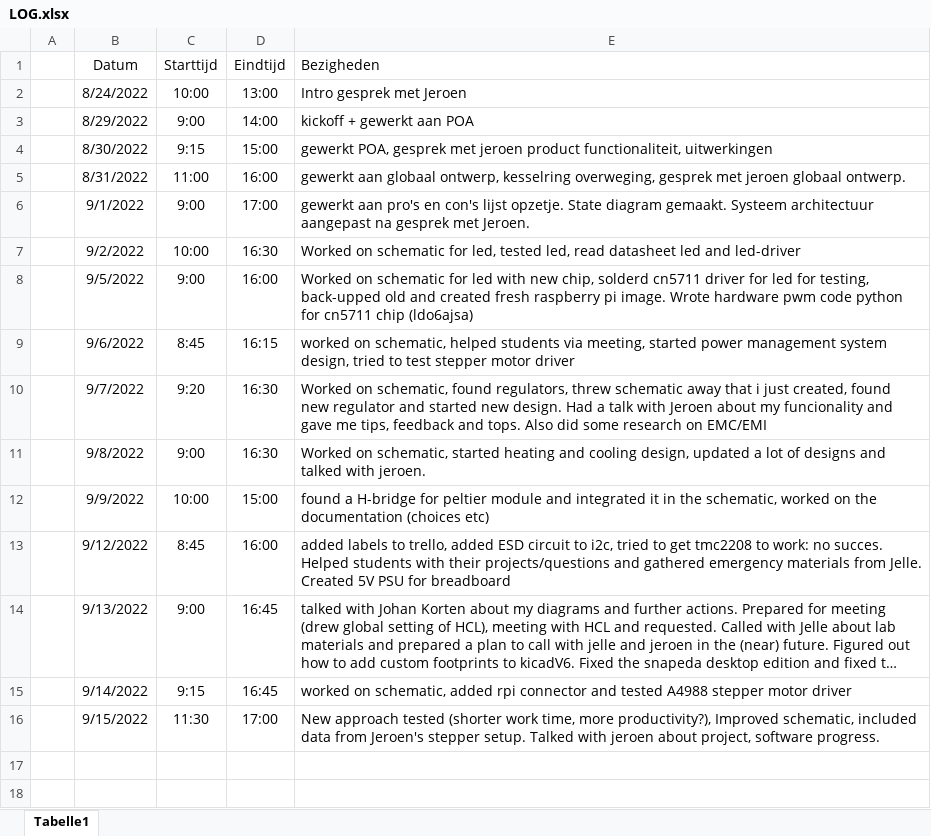
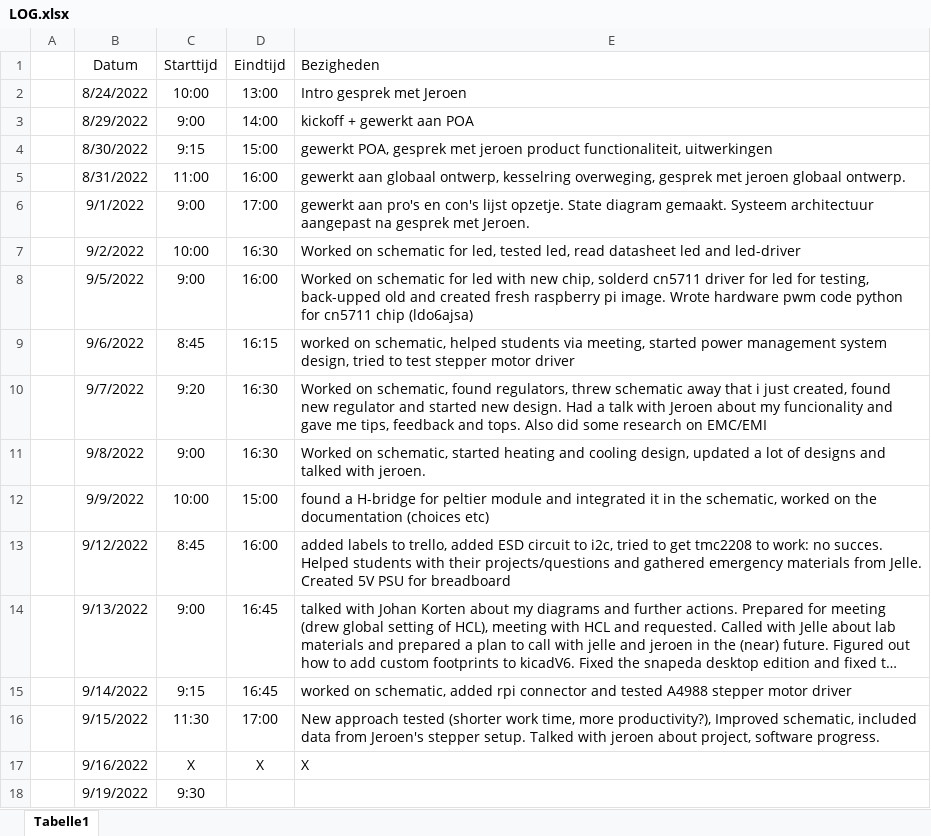
Before and after one commit to Casperdroid5/Water-Quality-Monitor, an Excel workbook: Documentation/LOG.xlsx, sheet Tabelle1, drawn as a sheet; long unchanged cells end in …; values as stored, in another font and other column widths than the file's, no borders; the diff names each change by its address in the sheet, - before the commit and + after, or states it on an @@ line.

```diff
--- a/Documentation/LOG.xlsx (sheet Tabelle1)
+++ b/Documentation/LOG.xlsx (sheet Tabelle1)
+row 17:  | 9/16/2022 | X | X | X
+row 18:  | 9/19/2022 | 9:30
```
Also changed, not shown: 6 other files.
